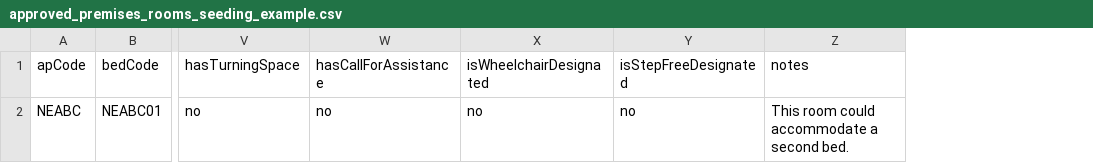
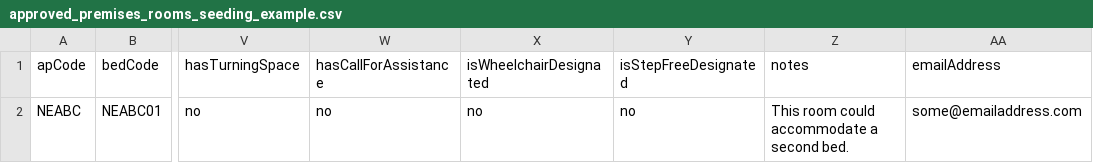
Before and after one commit to ministryofjustice/hmpps-approved-premises-api, a CSV file: doc/how-to/example_csvs/approved_premises_rooms_seeding_example.csv, drawn as a sheet; only a part is shown, gaps mark what is left out; the diff names each change by its address in the sheet, - before the commit and + after, or states it on an @@ line.

```diff
--- a/doc/how-to/example_csvs/approved_premises_rooms_seeding_example.csv
+++ b/doc/how-to/example_csvs/approved_premises_rooms_seeding_example.csv
+column AA (emailAddress), row 2: some@emailaddress.com
```
Also changed, not shown: doc/how-to/example_csvs/approved_premises_seeding_example.csv, src/main/resources/db/seed/local+dev+test/1__approved_premises.csv, 20 other files.
